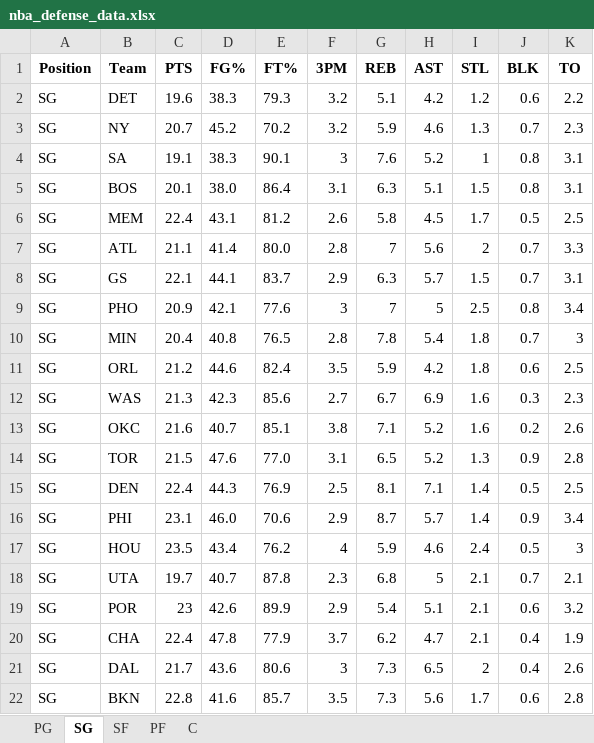
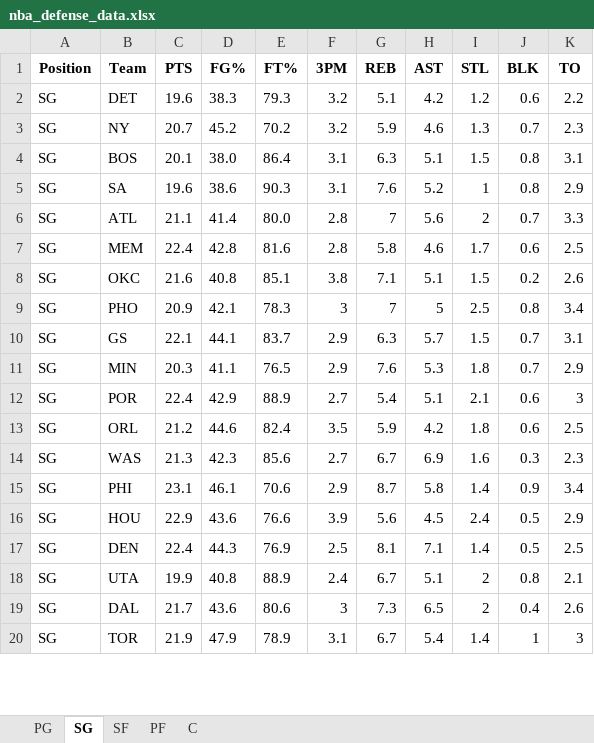
Before and after one commit to mithun-s14/prop_model, an Excel workbook: backend/data/nba_defense_data.xlsx, sheet SG, drawn as a sheet; only a part is shown; values as stored, in another font and other column widths than the file's, no borders; removed rows and columns are numbered as before the commit, all else as after; the diff covers the shown part only; the diff names each change by its address in the sheet, - before the commit and + after, or states it on an @@ line.

```diff
--- a/backend/data/nba_defense_data.xlsx (sheet SG)
+++ b/backend/data/nba_defense_data.xlsx (sheet SG)
-row 4: SG | SA | 19.1 | 38.3 | 90.1 | 3 | 7.6 | 5.2 | 1 | 0.8 | 3.1
-row 6: SG | MEM | 22.4 | 43.1 | 81.2 | 2.6 | 5.8 | 4.5 | 1.7 | 0.5 | 2.5
+row 5: SG | SA | 19.6 | 38.6 | 90.3 | 3.1 | 7.6 | 5.2 | 1 | 0.8 | 2.9
+row 7: SG | MEM | 22.4 | 42.8 | 81.6 | 2.8 | 5.8 | 4.6 | 1.7 | 0.6 | 2.5
+row 8: SG | OKC | 21.6 | 40.8 | 85.1 | 3.8 | 7.1 | 5.1 | 1.5 | 0.2 | 2.6
+row 9: SG | PHO | 20.9 | 42.1 | 78.3 | 3 | 7 | 5 | 2.5 | 0.8 | 3.4
-row 9: SG | PHO | 20.9 | 42.1 | 77.6 | 3 | 7 | 5 | 2.5 | 0.8 | 3.4
-C11 (PTS): 20.4
+C11 (PTS): 20.3
-D11 (FG%): 40.8
+D11 (FG%): 41.1
-F11 (3PM): 2.8
+F11 (3PM): 2.9
-G11 (REB): 7.8
+G11 (REB): 7.6
-H11 (AST): 5.4
+H11 (AST): 5.3
-K11 (TO): 3
+K11 (TO): 2.9
+row 12: SG | POR | 22.4 | 42.9 | 88.9 | 2.7 | 5.4 | 5.1 | 2.1 | 0.6 | 3
-row 13: SG | OKC | 21.6 | 40.7 | 85.1 | 3.8 | 7.1 | 5.2 | 1.6 | 0.2 | 2.6
-row 14: SG | TOR | 21.5 | 47.6 | 77.0 | 3.1 | 6.5 | 5.2 | 1.3 | 0.9 | 2.8
+row 15: SG | PHI | 23.1 | 46.1 | 70.6 | 2.9 | 8.7 | 5.8 | 1.4 | 0.9 | 3.4
+row 16: SG | HOU | 22.9 | 43.6 | 76.6 | 3.9 | 5.6 | 4.5 | 2.4 | 0.5 | 2.9
-row 16: SG | PHI | 23.1 | 46.0 | 70.6 | 2.9 | 8.7 | 5.7 | 1.4 | 0.9 | 3.4
-row 17: SG | HOU | 23.5 | 43.4 | 76.2 | 4 | 5.9 | 4.6 | 2.4 | 0.5 | 3
-C18 (PTS): 19.7
+C18 (PTS): 19.9
-D18 (FG%): 40.7
+D18 (FG%): 40.8
-E18 (FT%): 87.8
+E18 (FT%): 88.9
-F18 (3PM): 2.3
+F18 (3PM): 2.4
-G18 (REB): 6.8
+G18 (REB): 6.7
-H18 (AST): 5
+H18 (AST): 5.1
-I18 (STL): 2.1
+I18 (STL): 2
-J18 (BLK): 0.7
+J18 (BLK): 0.8
-row 19: SG | POR | 23 | 42.6 | 89.9 | 2.9 | 5.4 | 5.1 | 2.1 | 0.6 | 3.2
-row 20: SG | CHA | 22.4 | 47.8 | 77.9 | 3.7 | 6.2 | 4.7 | 2.1 | 0.4 | 1.9
-row 22: SG | BKN | 22.8 | 41.6 | 85.7 | 3.5 | 7.3 | 5.6 | 1.7 | 0.6 | 2.8
+row 20: SG | TOR | 21.9 | 47.9 | 78.9 | 3.1 | 6.7 | 5.4 | 1.4 | 1 | 3
```
Also changed, not shown: 6 added rows, 4 removed rows and 24 edited cells elsewhere in this sheet, sheet C, sheet PG, sheet PF, sheet SF, 5 other files.
